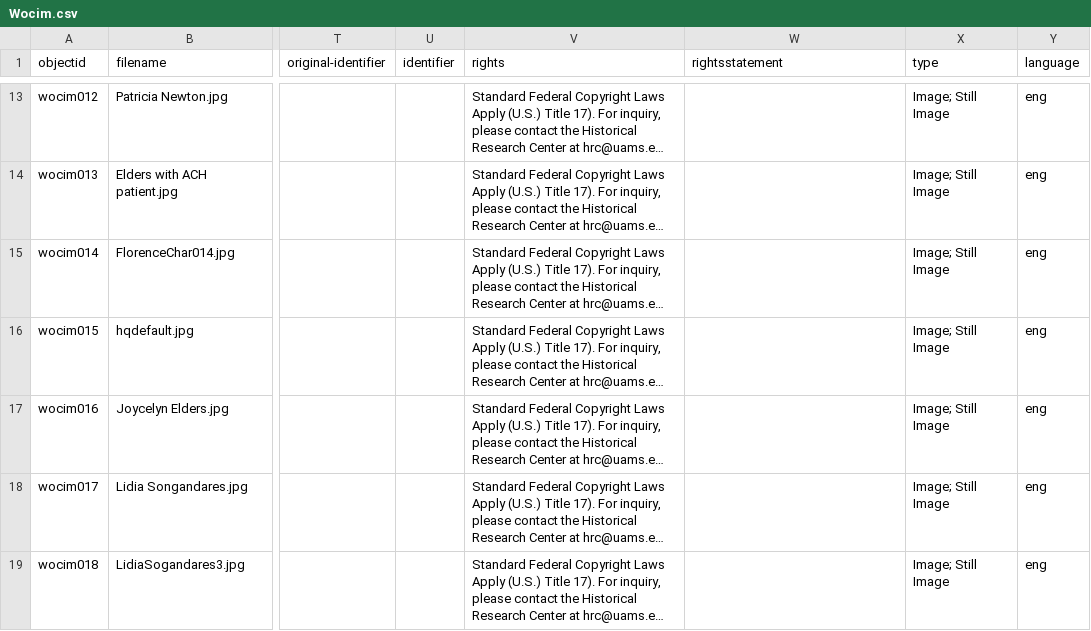
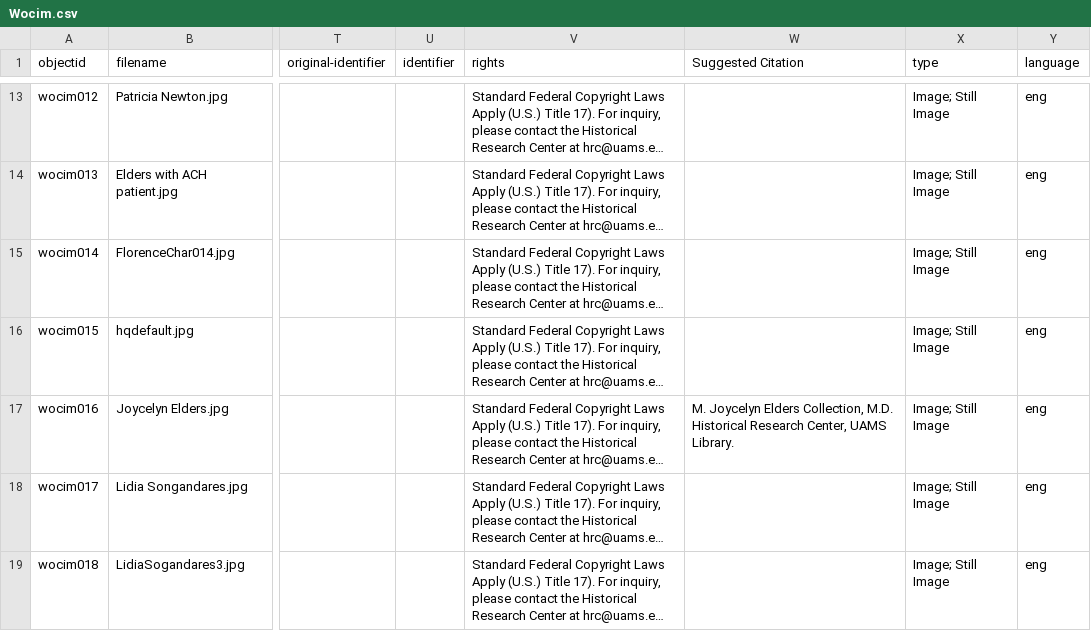
Before and after one commit to Starkad2/Wocim-GH2, a CSV file: _data/Wocim.csv, drawn as a sheet; only a part is shown, gaps mark what is left out; long unchanged cells end in …; the diff names each change by its address in the sheet, - before the commit and + after, or states it on an @@ line.

Commit message:
Add files via upload

```diff
--- a/_data/Wocim.csv
+++ b/_data/Wocim.csv
-W1: rightsstatement
+W1: Suggested Citation
-W17 (Suggested Citation): (empty)
+W17 (Suggested Citation): M. Joycelyn Elders Collection, M.D. Historical Research Center, UAMS Library.
```
